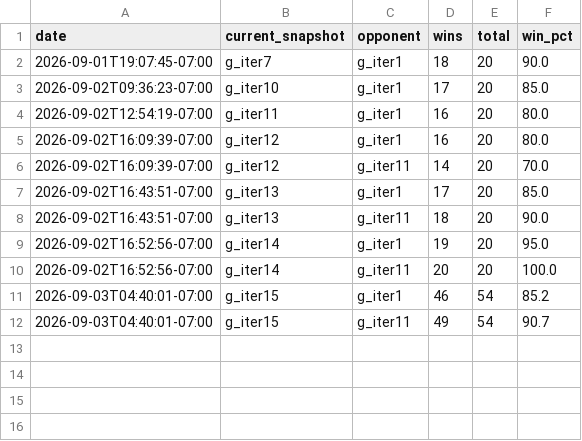
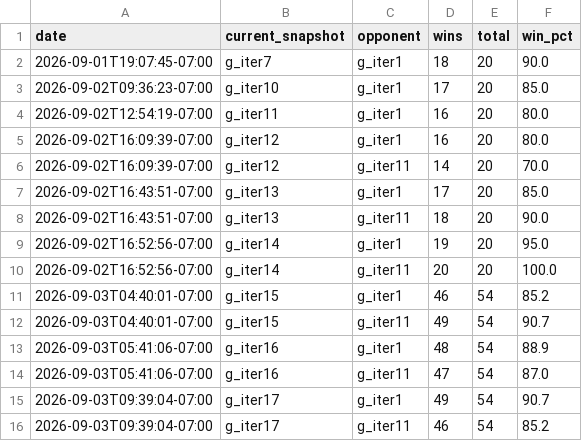
Before and after one commit to terryvanbelle/battlecode26-vibe, a CSV file: progress/vs_old_bots_history.csv, drawn as a sheet; the diff names each change by its address in the sheet, - before the commit and + after, or states it on an @@ line.

```diff
--- a/progress/vs_old_bots_history.csv
+++ b/progress/vs_old_bots_history.csv
+row 13: 2026-09-03T05:41:06-07:00 | g_iter16 | g_iter1 | 48 | 54 | 88.9
+row 14: 2026-09-03T05:41:06-07:00 | g_iter16 | g_iter11 | 47 | 54 | 87.0
+row 15: 2026-09-03T09:39:04-07:00 | g_iter17 | g_iter1 | 49 | 54 | 90.7
+row 16: 2026-09-03T09:39:04-07:00 | g_iter17 | g_iter11 | 46 | 54 | 85.2
```
Also changed, not shown: 3 other files.
